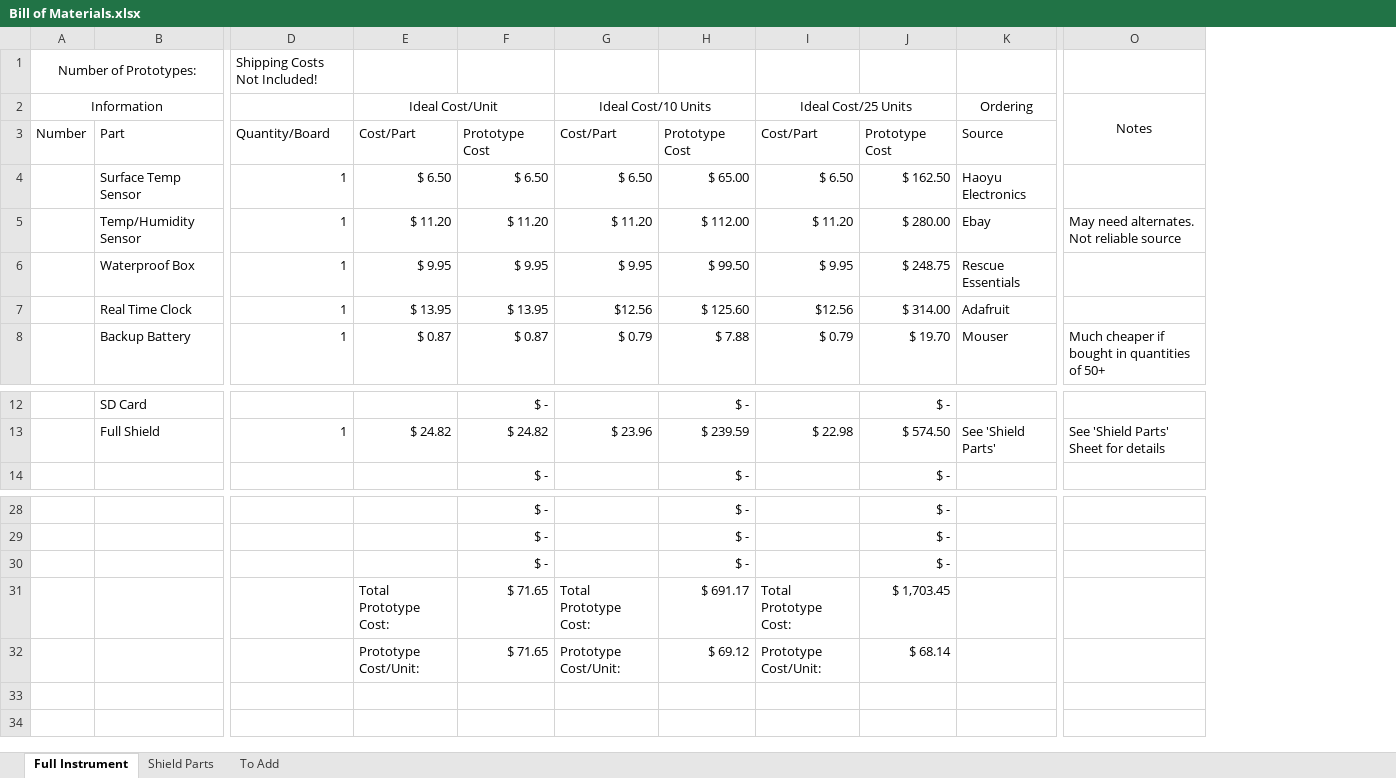
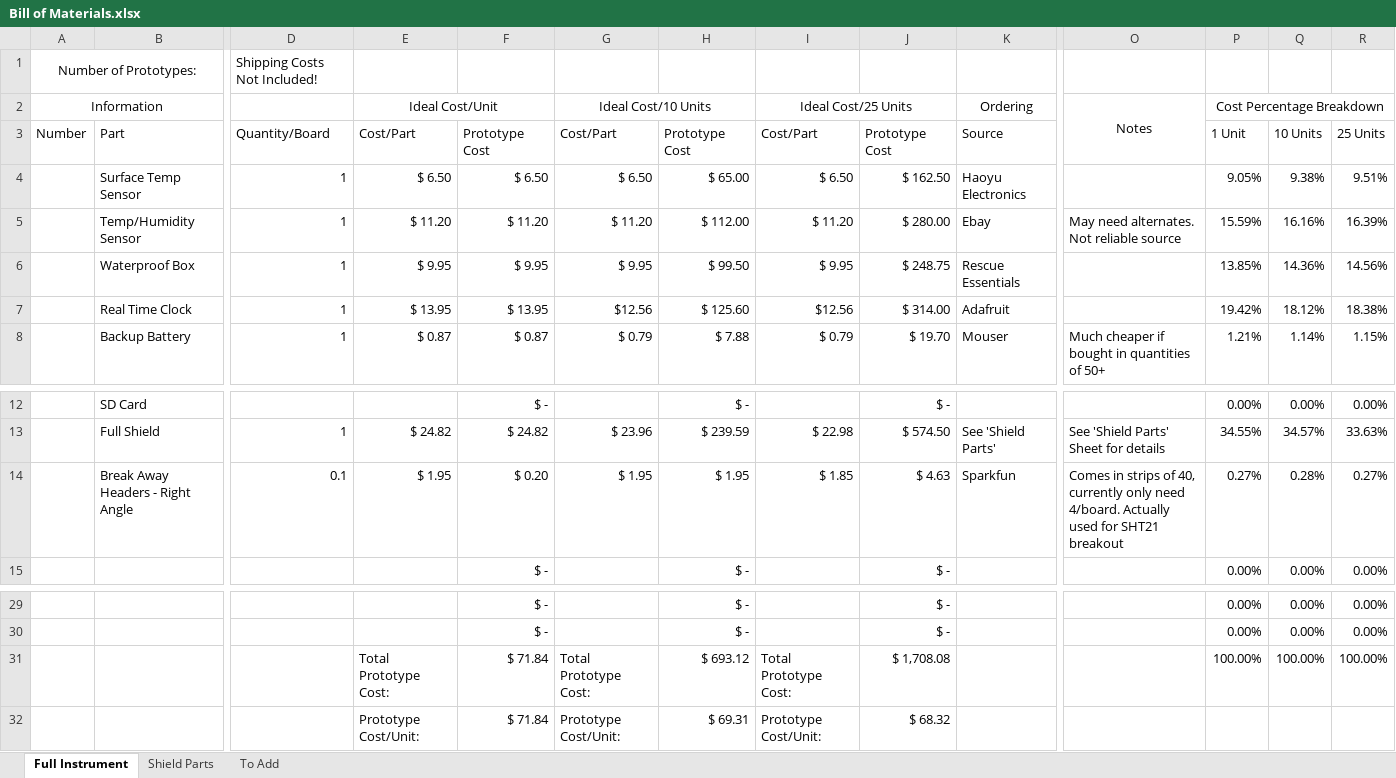
Before and after one commit to madvoid/BTEMS, an Excel workbook: Bill of Materials.xlsx, sheet Full Instrument, drawn as a sheet; only a part is shown, gaps mark what is left out; values as stored, in another font and other column widths than the file's, no borders; removed rows and columns are numbered as before the commit, all else as after; rows hold the shown columns only; the diff names each change by its address in the sheet, - before the commit and + after, or states it on an @@ line.

```diff
--- a/Bill of Materials.xlsx (sheet Full Instrument)
+++ b/Bill of Materials.xlsx (sheet Full Instrument)
+column P, rows 2-8: Cost Percentage Breakdown | 1 Unit | 9.05% | 15.59% | 13.85% | 19.42% | 1.21%; rows 12-13: 0.00% | 34.55%; row 15: 0.00%; rows 29-31: 0.00% | 0.00% | 100.00%
+column Q, rows 3-8: 10 Units | 9.38% | 16.16% | 14.36% | 18.12% | 1.14%; rows 12-13: 0.00% | 34.57%; row 15: 0.00%; rows 29-31: 0.00% | 0.00% | 100.00%
+column R, rows 3-8: 25 Units | 9.51% | 16.39% | 14.56% | 18.38% | 1.15%; rows 12-13: 0.00% | 33.63%; row 15: 0.00%; rows 29-31: 0.00% | 0.00% | 100.00%
+row 14:  | Break Away Headers - Right Angle | 0.1 | $ 1.95 | $ 0.20 | $ 1.95 | $ 1.95 | $ 1.85 | $ 4.63 | Sparkfun | Comes in strips of 40, currently only need 4/board. Actually used for SHT21 breakout | 0.27% | 0.28% | 0.27%
-row 30:  |  |  |  | $ - |  | $ - |  | $ -
-F31:F32: $ 71.65
+F31:F32: $ 71.84
-H31: $ 691.17
+H31: $ 693.12
-J31: $ 1,703.45
+J31: $ 1,708.08
-H32: $ 69.12
+H32: $ 69.31
-J32: $ 68.14
+J32: $ 68.32
```
Also changed, not shown: sheet To Add, sheet Shield Parts, formulas that keep their value, 1 other file.
